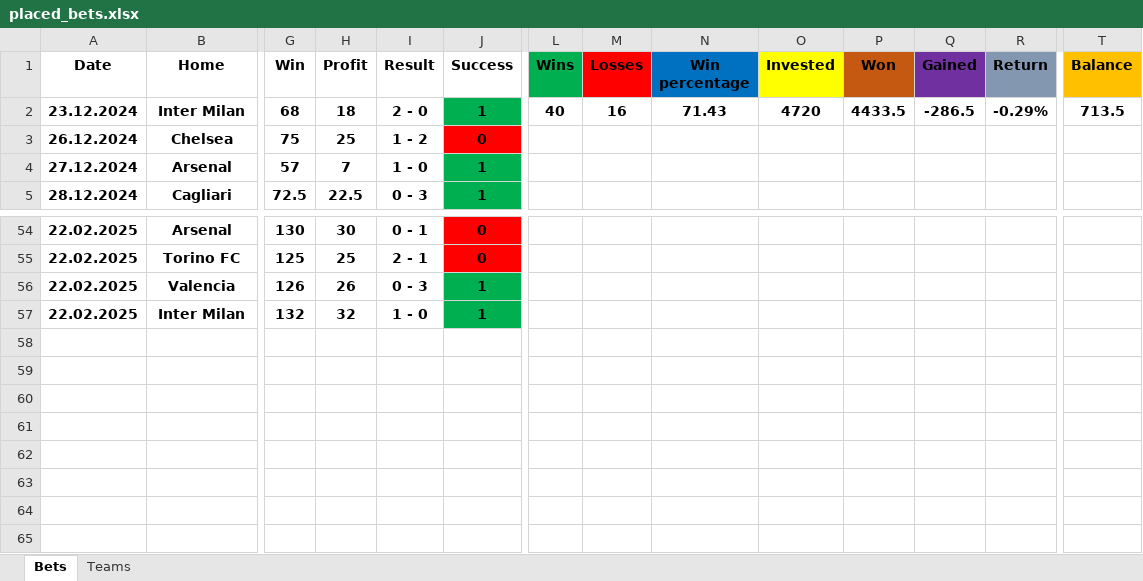
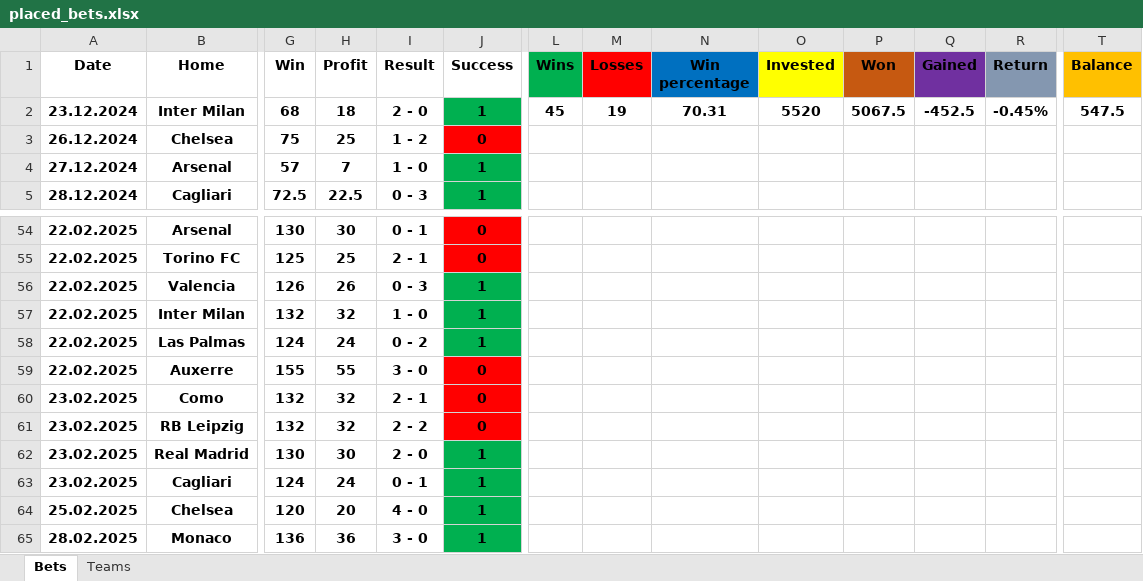
Before and after one commit to Tudor299/Bet-Tracking-App, an Excel workbook: app/placed_bets.xlsx, sheet Bets, drawn as a sheet; only a part is shown, gaps mark what is left out; values as stored, in another font and other column widths than the file's, no borders; rows hold the shown columns only; the diff names each change by its address in the sheet, - before the commit and + after, or states it on an @@ line.

```diff
--- a/app/placed_bets.xlsx (sheet Bets)
+++ b/app/placed_bets.xlsx (sheet Bets)
-L2 (Wins): 40
+L2 (Wins): 45
-M2 (Losses): 16
+M2 (Losses): 19
-N2 (Win percentage): 71.43
+N2 (Win percentage): 70.31
-O2 (Invested): 4720
+O2 (Invested): 5520
-P2 (Won): 4433.5
+P2 (Won): 5067.5
-Q2 (Gained): -286.5
+Q2 (Gained): -452.5
-R2 (Return): -0.29%
+R2 (Return): -0.45%
-T2 (Balance): 713.5
+T2 (Balance): 547.5
+row 58: 22.02.2025 | Las Palmas | 124 | 24 | 0 - 2 | 1
+row 59: 22.02.2025 | Auxerre | 155 | 55 | 3 - 0 | 0
+row 60: 23.02.2025 | Como | 132 | 32 | 2 - 1 | 0
+row 61: 23.02.2025 | RB Leipzig | 132 | 32 | 2 - 2 | 0
+row 62: 23.02.2025 | Real Madrid | 130 | 30 | 2 - 0 | 1
+row 63: 23.02.2025 | Cagliari | 124 | 24 | 0 - 1 | 1
+row 64: 25.02.2025 | Chelsea | 120 | 20 | 4 - 0 | 1
+row 65: 28.02.2025 | Monaco | 136 | 36 | 3 - 0 | 1
```
Also changed, not shown: sheet Teams, 8 other files.
